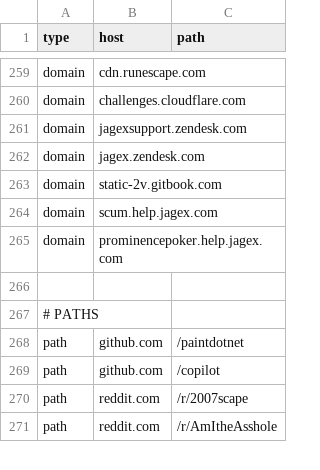
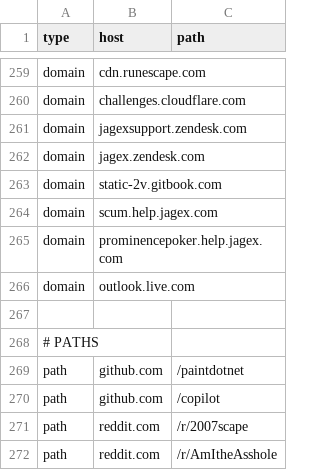
Before and after one commit to NightmaREE3Z/Focus-Master, a CSV file: blocker/lists/TrustedSites.csv, drawn as a sheet; only a part is shown, gaps mark what is left out; the diff names each change by its address in the sheet, - before the commit and + after, or states it on an @@ line.

Commit message:
Sync BraveFox Focus Master TrustedSites.csv

```diff
--- a/blocker/lists/TrustedSites.csv
+++ b/blocker/lists/TrustedSites.csv
+row 266: domain | outlook.live.com
```
